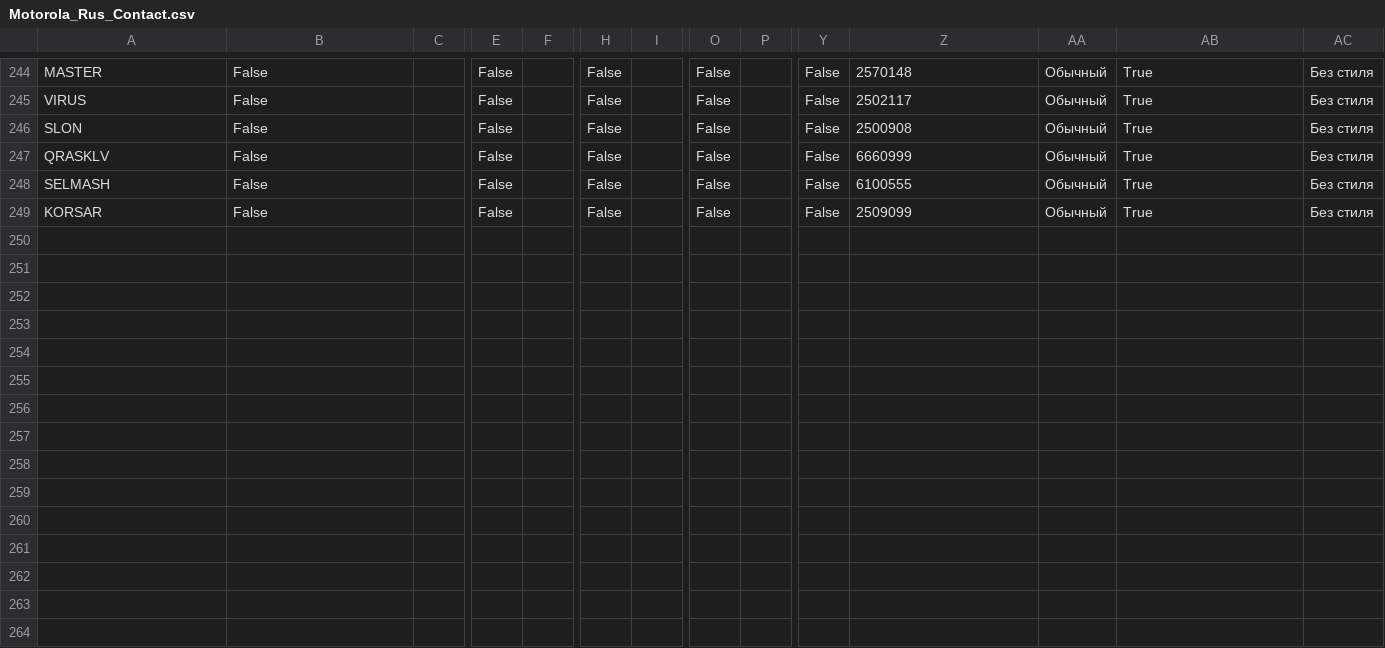
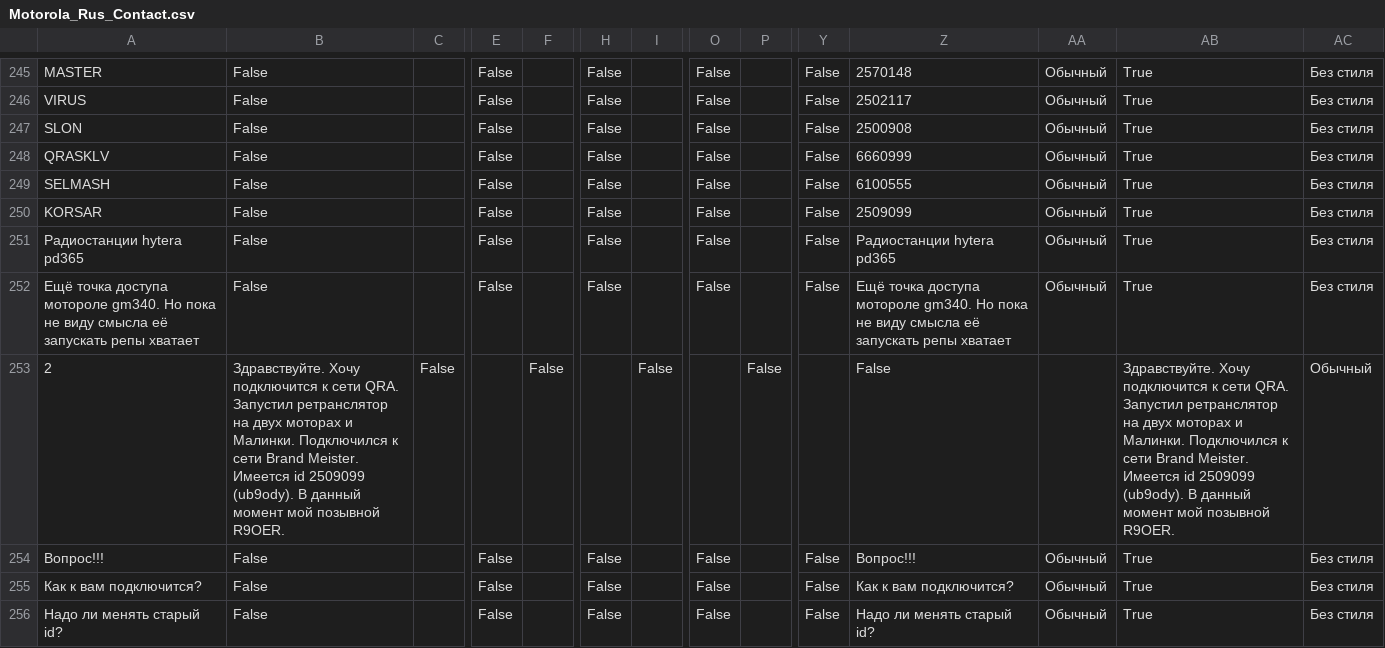
Before and after one commit to krot4u/Public_scripts, a CSV file: Devices_Contact_List/Motorola_Rus_Contact.csv, drawn as a sheet; only a part is shown, gaps mark what is left out; rows hold the shown columns only; the diff covers the shown part only; the diff names each change by its address in the sheet, - before the commit and + after, or states it on an @@ line.

```diff
--- a/Devices_Contact_List/Motorola_Rus_Contact.csv
+++ b/Devices_Contact_List/Motorola_Rus_Contact.csv
+row 251: Радиостанции hytera pd365 | False |  | False |  | False |  | False |  | False | Радиостанции hytera pd365 | Обычный | True | Без стиля
+row 252: Ещё точка доступа мотороле gm340. Но пока не виду смысла её запускать репы хватает | False |  | False |  | False |  | False |  | False | Ещё точка доступа мотороле gm340. Но пока не виду смысла её запускать репы хватает | Обычный | True | Без стиля
+row 253: 2 | Здравствуйте. Хочу подключится к сети QRA. Запустил ретранслятор на двух моторах и Малинки. Подключился к сети Brand Meister. Имеется id 2509099 (ub9ody). В данный момент мой позывной R9OER. | False |  | False |  | False |  | False |  | False |  | Здравствуйте. Хочу подключится к сети QRA. Запустил ретранслятор на двух моторах и Малинки. Подключился к сети Brand Meister. Имеется id 2509099 (ub9ody). В данный момент мой позывной R9OER. | Обычный
+row 254: Вопрос!!! | False |  | False |  | False |  | False |  | False | Вопрос!!! | Обычный | True | Без стиля
+row 255: Как к вам подключится? | False |  | False |  | False |  | False |  | False | Как к вам подключится? | Обычный | True | Без стиля
+row 256: Надо ли менять старый id? | False |  | False |  | False |  | False |  | False | Надо ли менять старый id? | Обычный | True | Без стиля
```
Also changed, not shown: 6 added rows and 4 edited cells elsewhere in this file, Devices_Contact_List/Ailunce_Contacts.csv, Devices_Contact_List/AnyTone_Contacts.csv, 9 other files.
